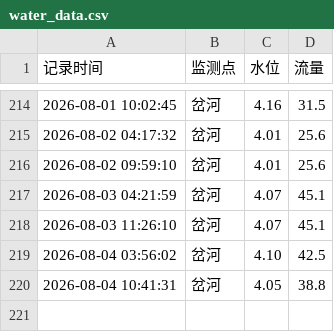
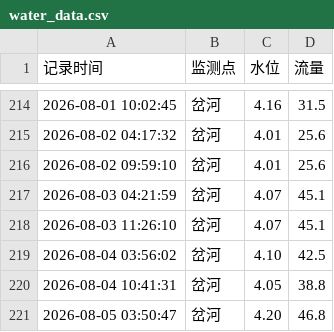
Before and after one commit to coyomii/get_chahe, a CSV file: water_data.csv, drawn as a sheet; only a part is shown, gaps mark what is left out; the diff names each change by its address in the sheet, - before the commit and + after, or states it on an @@ line.

Commit message:
Add changes

```diff
--- a/water_data.csv
+++ b/water_data.csv
+row 221: 2026-08-05 03:50:47 | 岔河 | 4.20 | 46.8
```
